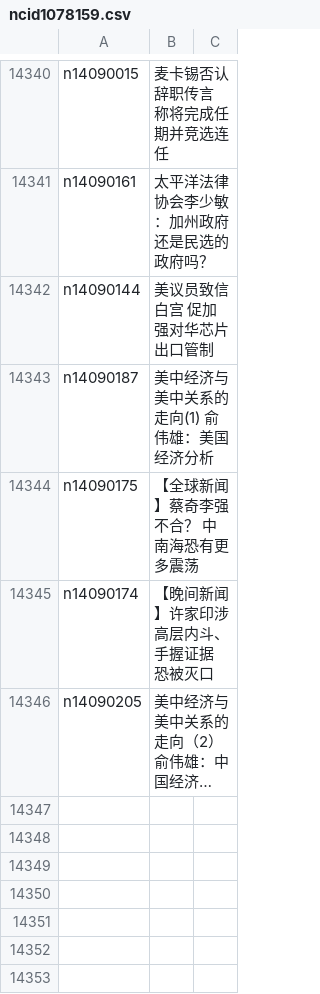
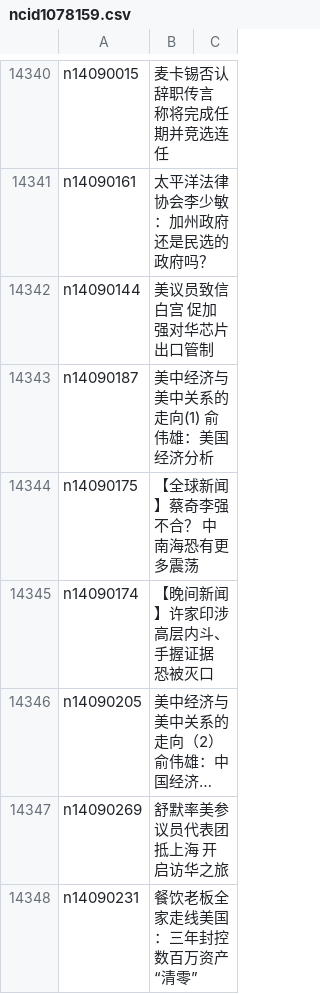
Before and after one commit to epic-marker/epoch-news, a CSV file: indexes/ncid1078159.csv, drawn as a sheet; only a part is shown, gaps mark what is left out; long unchanged cells end in …; the diff names each change by its address in the sheet, - before the commit and + after, or states it on an @@ line.

```diff
--- a/indexes/ncid1078159.csv
+++ b/indexes/ncid1078159.csv
+row 14347: n14090269 | 舒默率美参议员代表团抵上海 开启访华之旅
+row 14348: n14090231 | 餐饮老板全家走线美国：三年封控 数百万资产“清零”
```
Also changed, not shown: indexes/ncid1078158.csv, indexes/ncid280.csv, 43 other files.
